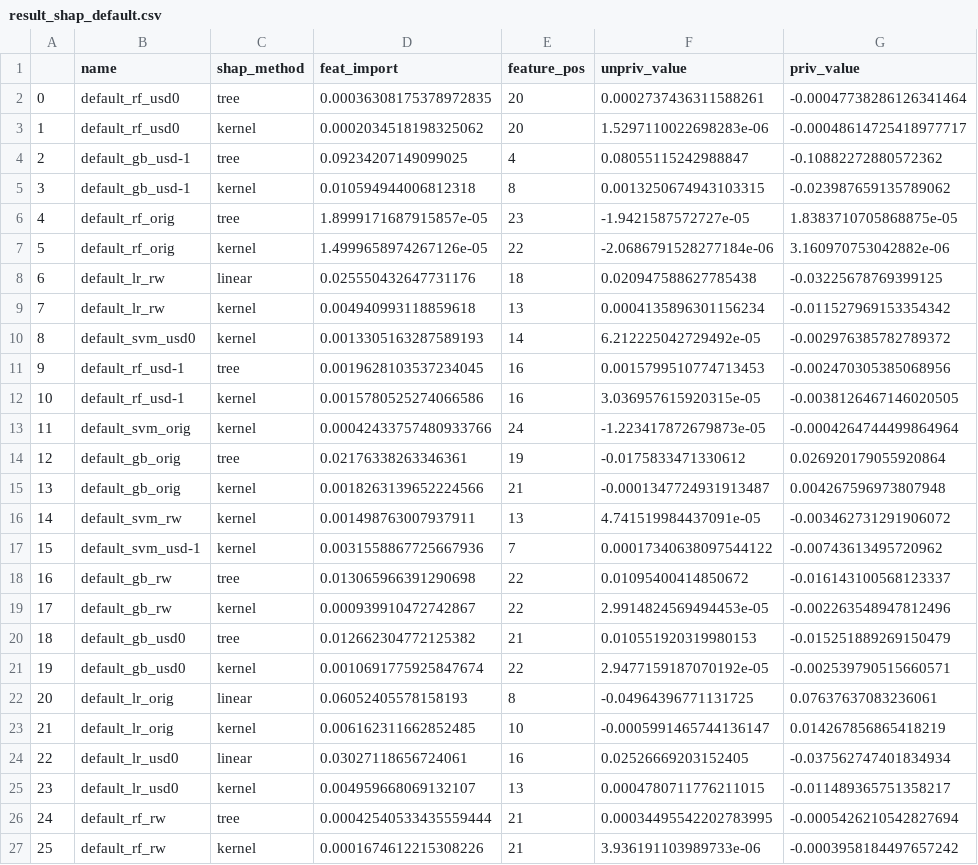
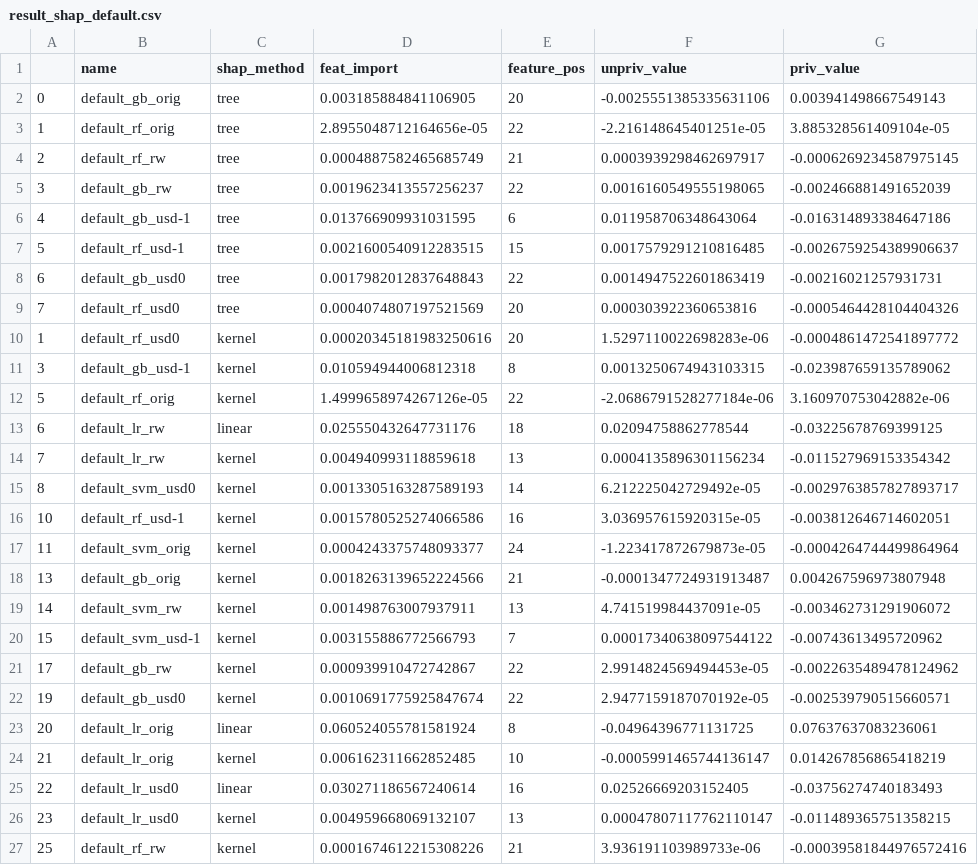
Before and after one commit to cesarojuliana/feature_importance_fairness_pt2, a CSV file: data/result_shap_default.csv, drawn as a sheet; only a part is shown; the diff covers the shown part only.

```diff
--- a/data/result_shap_default.csv
+++ b/data/result_shap_default.csv
@@ -1,27 +1,27 @@
 ,name,shap_method,feat_import,feature_pos,unpriv_value,priv_value
-0,default_rf_usd0,tree,0.00036308175378972835,20,0.0002737436311588261,-0.00047738286126341464
-1,default_rf_usd0,kernel,0.0002034518198325062,20,1.5297110022698283e-06,-0.00048614725418977717
-2,default_gb_usd-1,tree,0.09234207149099025,4,0.08055115242988847,-0.10882272880572362
+0,default_gb_orig,tree,0.003185884841106905,20,-0.0025551385335631106,0.003941498667549143
+1,default_rf_orig,tree,2.8955048712164656e-05,22,-2.216148645401251e-05,3.885328561409104e-05
+2,default_rf_rw,tree,0.0004887582465685749,21,0.0003939298462697917,-0.0006269234587975145
+3,default_gb_rw,tree,0.0019623413557256237,22,0.0016160549555198065,-0.002466881491652039
+4,default_gb_usd-1,tree,0.013766909931031595,6,0.011958706348643064,-0.016314893384647186
+5,default_rf_usd-1,tree,0.0021600540912283515,15,0.0017579291210816485,-0.0026759254389906637
+6,default_gb_usd0,tree,0.0017982012837648843,22,0.0014947522601863419,-0.00216021257931731
+7,default_rf_usd0,tree,0.0004074807197521569,20,0.000303922360653816,-0.0005464428104404326
+1,default_rf_usd0,kernel,0.00020345181983250616,20,1.5297110022698283e-06,-0.0004861472541897772
 3,default_gb_usd-1,kernel,0.010594944006812318,8,0.0013250674943103315,-0.023987659135789062
-4,default_rf_orig,tree,1.8999171687915857e-05,23,-1.9421587572727e-05,1.8383710705868875e-05
 5,default_rf_orig,kernel,1.4999658974267126e-05,22,-2.0686791528277184e-06,3.160970753042882e-06
-6,default_lr_rw,linear,0.025550432647731176,18,0.020947588627785438,-0.03225678769399125
+6,default_lr_rw,linear,0.025550432647731176,18,0.02094758862778544,-0.03225678769399125
 7,default_lr_rw,kernel,0.004940993118859618,13,0.0004135896301156234,-0.011527969153354342
-8,default_svm_usd0,kernel,0.0013305163287589193,14,6.212225042729492e-05,-0.002976385782789372
-9,default_rf_usd-1,tree,0.0019628103537234045,16,0.0015799510774713453,-0.002470305385068956
-10,default_rf_usd-1,kernel,0.0015780525274066586,16,3.036957615920315e-05,-0.0038126467146020505
-11,default_svm_orig,kernel,0.00042433757480933766,24,-1.223417872679873e-05,-0.0004264744499864964
-12,default_gb_orig,tree,0.02176338263346361,19,-0.0175833471330612,0.026920179055920864
+8,default_svm_usd0,kernel,0.0013305163287589193,14,6.212225042729492e-05,-0.0029763857827893717
+10,default_rf_usd-1,kernel,0.0015780525274066586,16,3.036957615920315e-05,-0.003812646714602051
+11,default_svm_orig,kernel,0.0004243375748093377,24,-1.223417872679873e-05,-0.0004264744499864964
 13,default_gb_orig,kernel,0.0018263139652224566,21,-0.0001347724931913487,0.004267596973807948
 14,default_svm_rw,kernel,0.001498763007937911,13,4.741519984437091e-05,-0.003462731291906072
-15,default_svm_usd-1,kernel,0.0031558867725667936,7,0.00017340638097544122,-0.00743613495720962
-16,default_gb_rw,tree,0.013065966391290698,22,0.01095400414850672,-0.016143100568123337
-17,default_gb_rw,kernel,0.000939910472742867,22,2.9914824569494453e-05,-0.002263548947812496
-18,default_gb_usd0,tree,0.012662304772125382,21,0.010551920319980153,-0.015251889269150479
+15,default_svm_usd-1,kernel,0.003155886772566793,7,0.00017340638097544122,-0.00743613495720962
+17,default_gb_rw,kernel,0.000939910472742867,22,2.9914824569494453e-05,-0.0022635489478124962
 19,default_gb_usd0,kernel,0.0010691775925847674,22,2.9477159187070192e-05,-0.002539790515660571
-20,default_lr_orig,linear,0.06052405578158193,8,-0.04964396771131725,0.07637637083236061
+20,default_lr_orig,linear,0.060524055781581924,8,-0.04964396771131725,0.07637637083236061
 21,default_lr_orig,kernel,0.006162311662852485,10,-0.0005991465744136147,0.014267856865418219
-22,default_lr_usd0,linear,0.03027118656724061,16,0.02526669203152405,-0.037562747401834934
-23,default_lr_usd0,kernel,0.004959668069132107,13,0.0004780711776211015,-0.011489365751358217
-24,default_rf_rw,tree,0.00042540533435559444,21,0.00034495542202783995,-0.0005426210542827694
-25,default_rf_rw,kernel,0.0001674612215308226,21,3.936191103989733e-06,-0.0003958184497657242
+22,default_lr_usd0,linear,0.030271186567240614,16,0.02526669203152405,-0.03756274740183493
+23,default_lr_usd0,kernel,0.004959668069132107,13,0.00047807117762110147,-0.011489365751358215
+25,default_rf_rw,kernel,0.0001674612215308226,21,3.936191103989733e-06,-0.00039581844976572416
```
Also changed, not shown: 3 edited cells elsewhere in this file, data/result_shap_adult.csv, data/result_shap_compas.csv, 3 other files.
